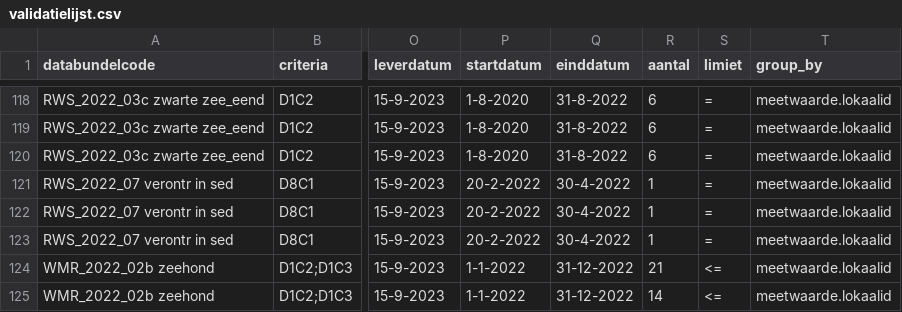
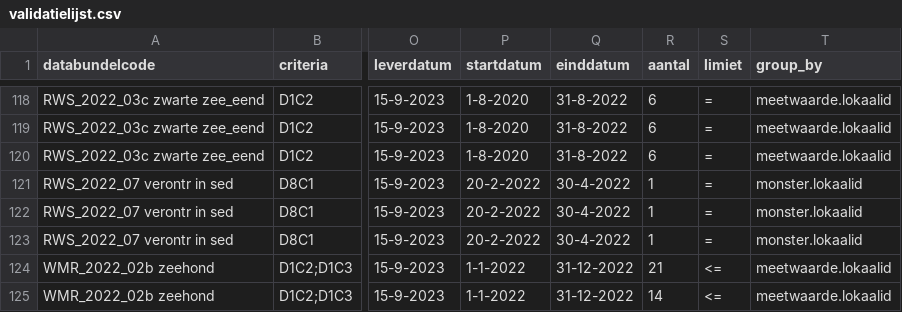
Before and after one commit to openearth/krmvalidatie, a CSV file: data/validatielijst.csv, drawn as a sheet; only a part is shown, gaps mark what is left out; the diff names each change by its address in the sheet, - before the commit and + after, or states it on an @@ line.

Commit message:
2022 veronr sed vallijst monsterlokaalid

```diff
--- a/data/validatielijst.csv
+++ b/data/validatielijst.csv
-T121:T123 (group_by): meetwaarde.lokaalid
+T121:T123 (group_by): monster.lokaalid
```
